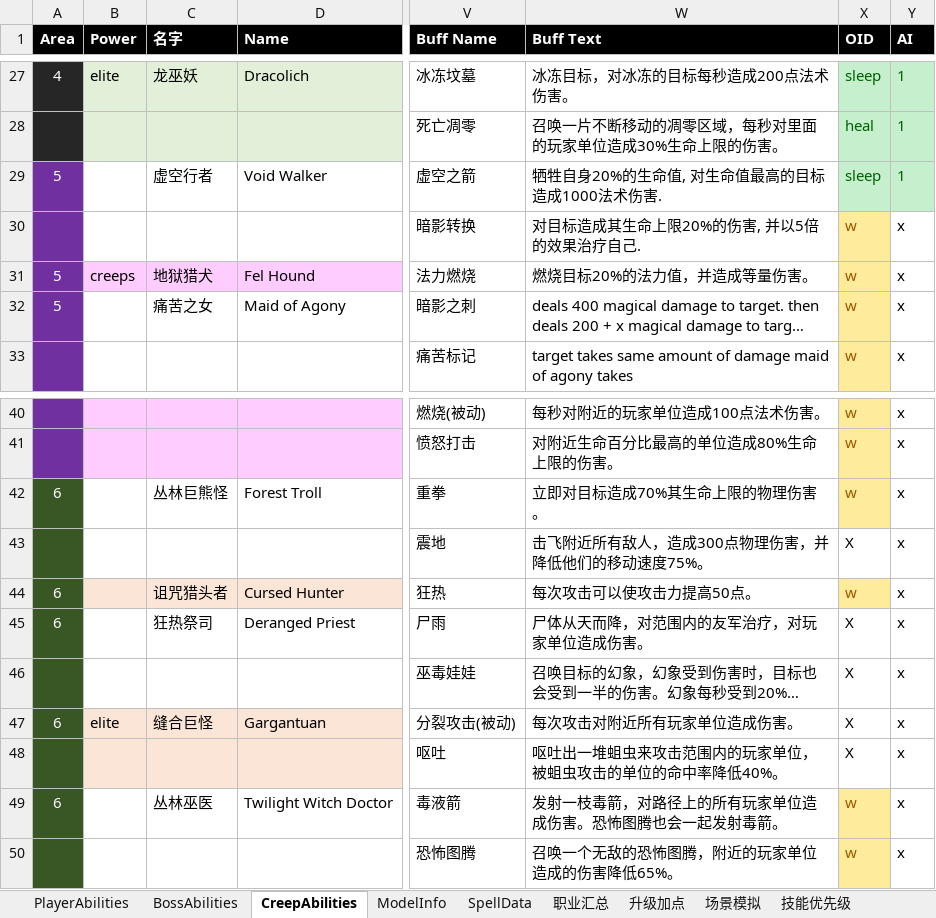
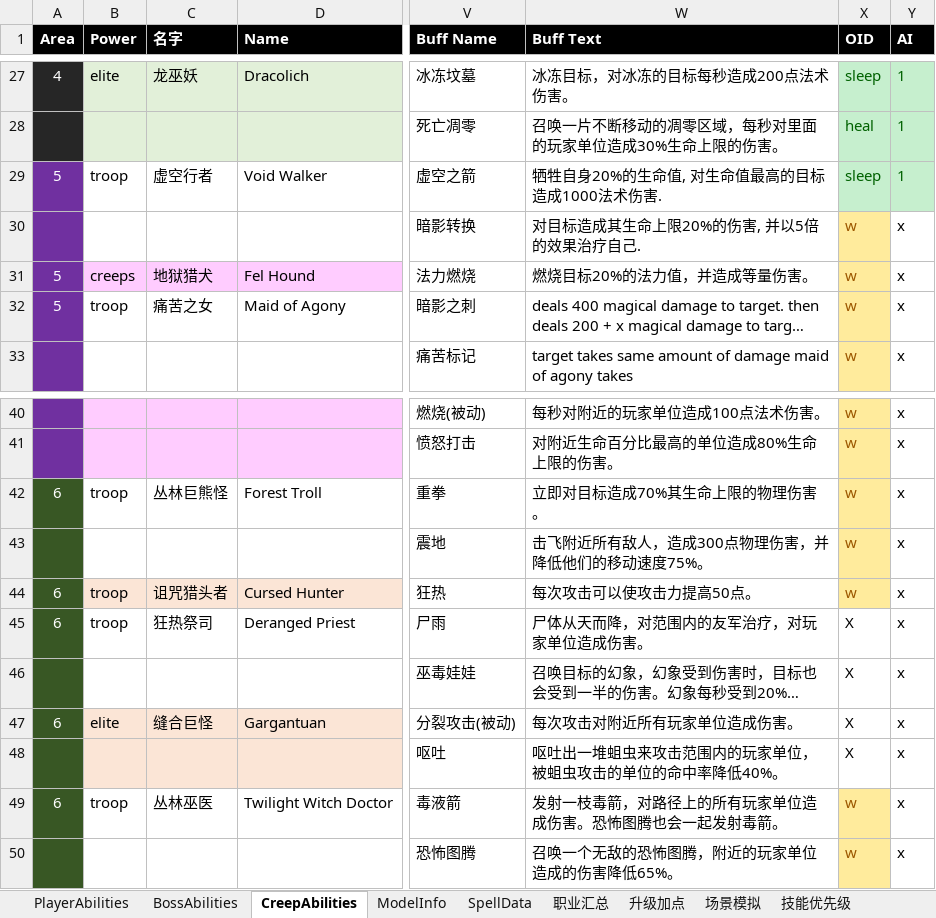
Before and after one commit to yatyricky/Zulaman-WE, an Excel workbook: dev/Abilities.xlsm, sheet CreepAbilities, drawn as a sheet; only a part is shown, gaps mark what is left out; long unchanged cells end in …; values as stored, in another font and other column widths than the file's, no borders; the diff covers the shown part only; the diff names each change by its address in the sheet, - before the commit and + after, or states it on an @@ line.

Commit message:
edit text, optimise spread sheets

```diff
--- a/dev/Abilities.xlsm (sheet CreepAbilities)
+++ b/dev/Abilities.xlsm (sheet CreepAbilities)
-B29 (Power): (empty)
+B29 (Power): troop
-B32 (Power): (empty)
+B32 (Power): troop
-B42 (Power): (empty)
+B42 (Power): troop
-X43 (OID): X
+X43 (OID): w
@@ X43 fill: none → #FFEB9C, text colour: black → #9C5700 @@
-B44:B45 (Power): (empty)
+B44:B45 (Power): troop
-B49 (Power): (empty)
+B49 (Power): troop
```
Also changed, not shown: 10 edited cells elsewhere in this sheet, sheet ModelInfo, sheet PlayerAbilities, sheet 职业汇总, charts or pictures, 3 other files.
